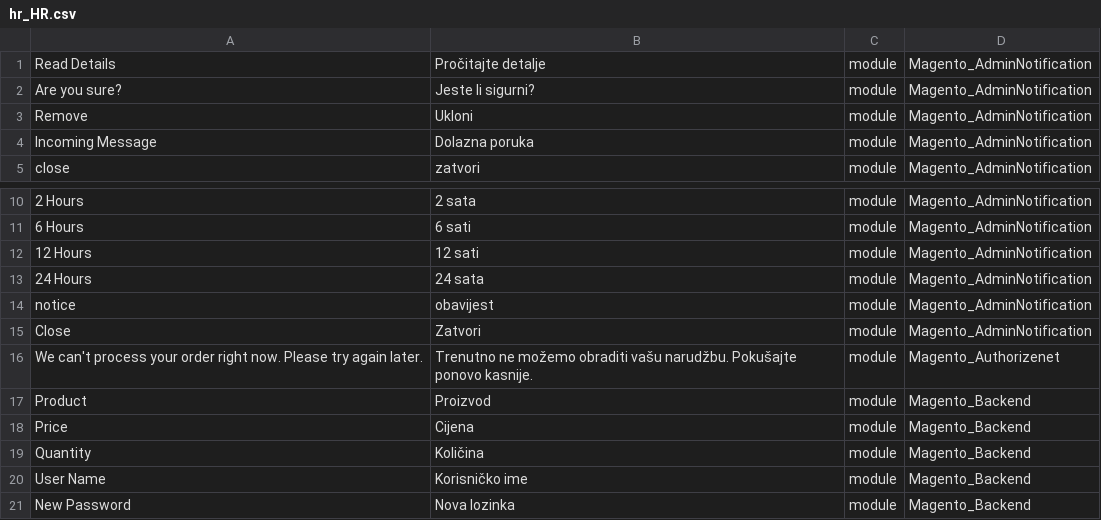
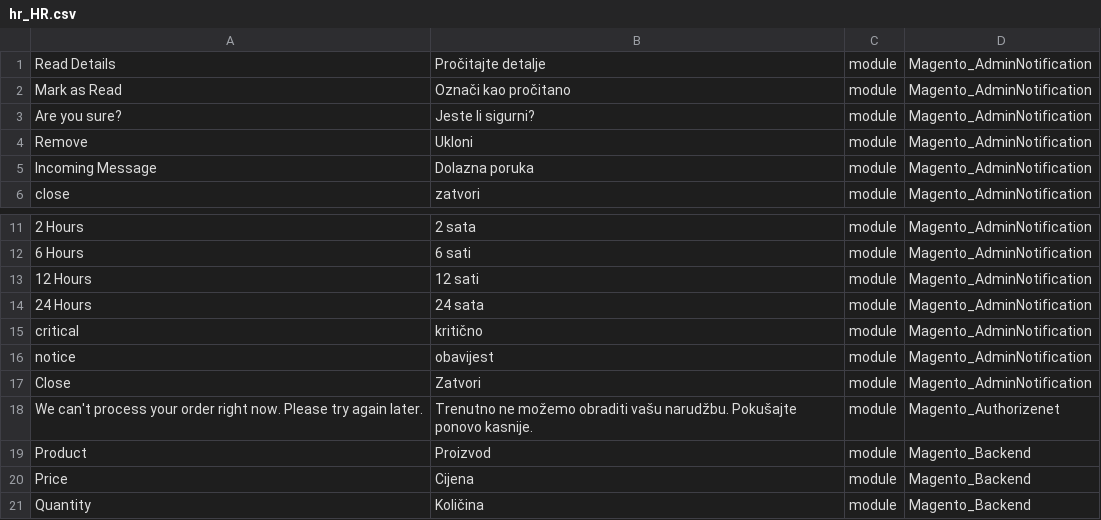
Before and after one commit to Magento2Translations/language_hr_hr, a CSV file: hr_HR.csv, drawn as a sheet; only a part is shown, gaps mark what is left out; the shorter side is filled out with more unchanged rows; the diff names each change by its address in the sheet, - before the commit and + after, or states it on an @@ line.

```diff
--- a/hr_HR.csv
+++ b/hr_HR.csv
+row 2: Mark as Read | Označi kao pročitano | module | Magento_AdminNotification
+row 15: critical | kritično | module | Magento_AdminNotification
```
Also changed, not shown: 1 other file.
